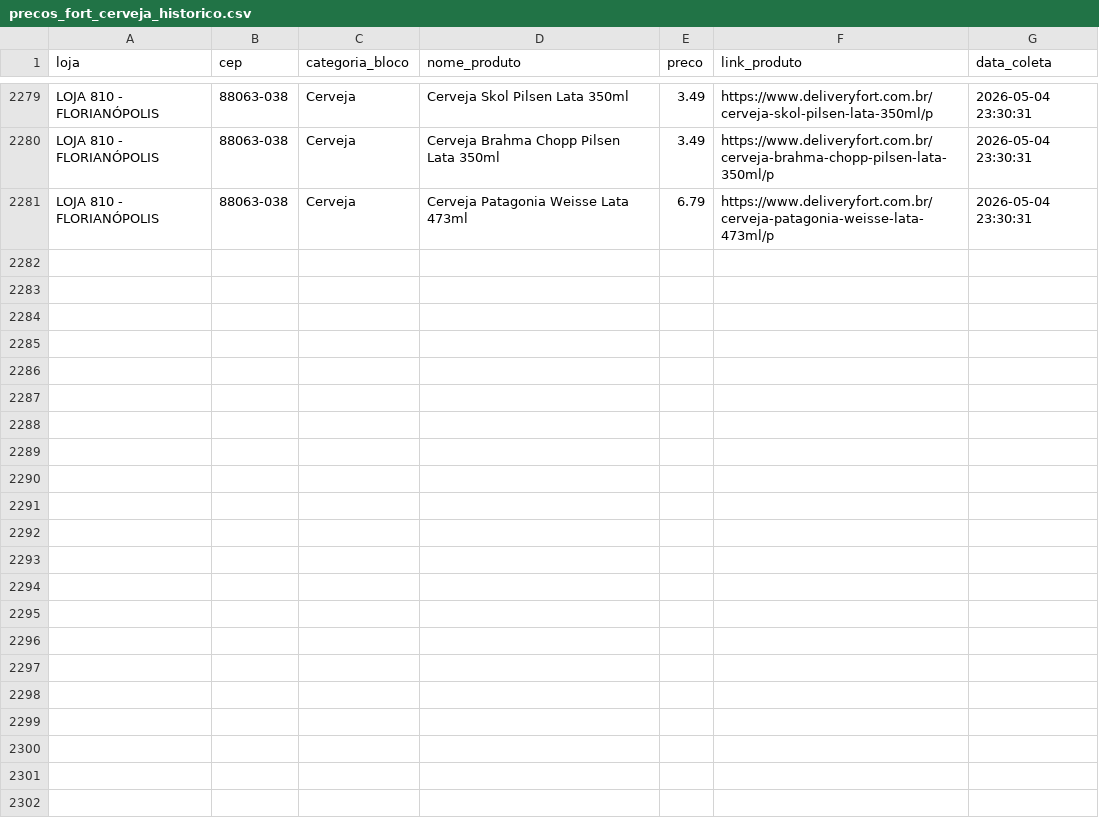
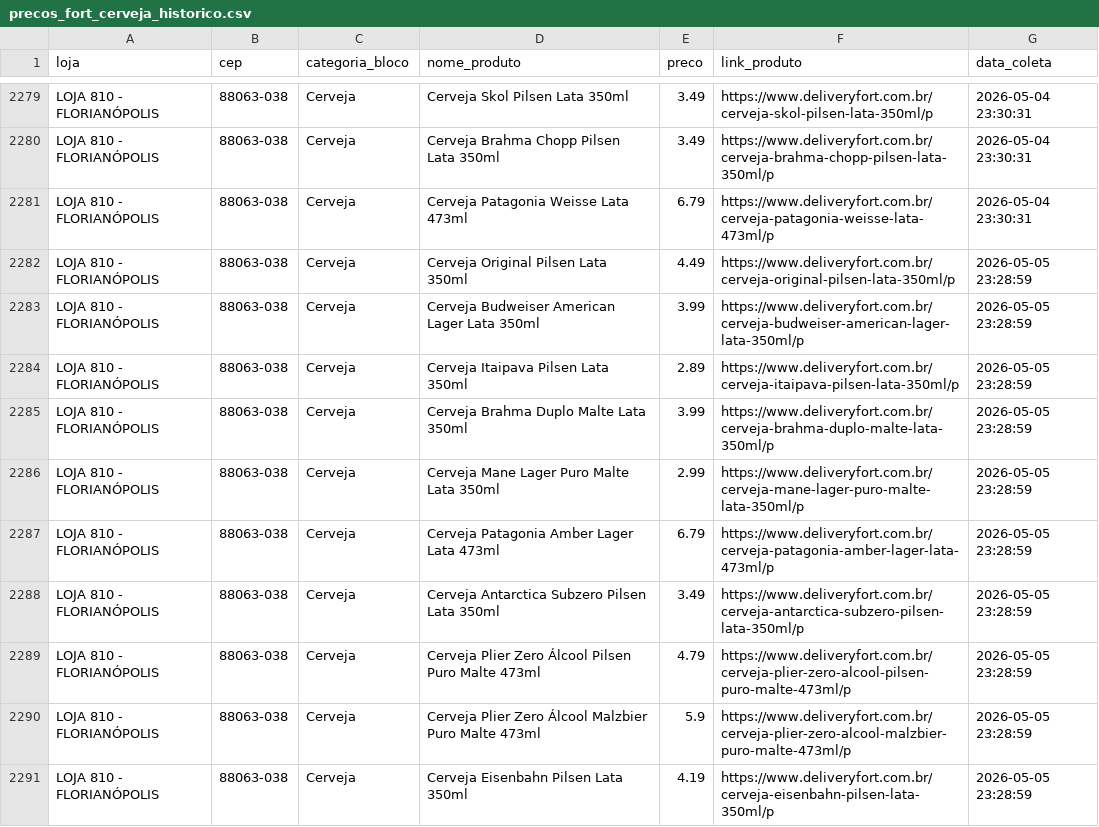
Before and after one commit to andreromaooliveira90/PROJETO_PRECOS_FORT, a CSV file: data/raw/precos_fort_cerveja_historico.csv, drawn as a sheet; only a part is shown, gaps mark what is left out; the diff covers the shown part only.

```diff
--- a/data/raw/precos_fort_cerveja_historico.csv
+++ b/data/raw/precos_fort_cerveja_historico.csv
@@ -2281 +2281,11 @@ LOJA 810 - FLORIANÓPOLIS,88063-038,Cerveja,Cerveja Brahma Chopp Pilsen Lata 350
 LOJA 810 - FLORIANÓPOLIS,88063-038,Cerveja,Cerveja Patagonia Weisse Lata 473ml,6.79,https://www.deliveryfort.com.br/cerveja-patagonia-weisse-lata-473ml/p,2026-05-04 23:30:31
+LOJA 810 - FLORIANÓPOLIS,88063-038,Cerveja,Cerveja Original Pilsen Lata 350ml,4.49,https://www.deliveryfort.com.br/cerveja-original-pilsen-lata-350ml/p,2026-05-05 23:28:59
+LOJA 810 - FLORIANÓPOLIS,88063-038,Cerveja,Cerveja Budweiser American Lager Lata 350ml,3.99,https://www.deliveryfort.com.br/cerveja-budweiser-american-lager-lata-350ml/p,2026-05-05 23:28:59
+LOJA 810 - FLORIANÓPOLIS,88063-038,Cerveja,Cerveja Itaipava Pilsen Lata 350ml,2.89,https://www.deliveryfort.com.br/cerveja-itaipava-pilsen-lata-350ml/p,2026-05-05 23:28:59
+LOJA 810 - FLORIANÓPOLIS,88063-038,Cerveja,Cerveja Brahma Duplo Malte Lata 350ml,3.99,https://www.deliveryfort.com.br/cerveja-brahma-duplo-malte-lata-350ml/p,2026-05-05 23:28:59
+LOJA 810 - FLORIANÓPOLIS,88063-038,Cerveja,Cerveja Mane Lager Puro Malte Lata 350ml,2.99,https://www.deliveryfort.com.br/cerveja-mane-lager-puro-malte-lata-350ml/p,2026-05-05 23:28:59
+LOJA 810 - FLORIANÓPOLIS,88063-038,Cerveja,Cerveja Patagonia Amber Lager Lata 473ml,6.79,https://www.deliveryfort.com.br/cerveja-patagonia-amber-lager-lata-473ml/p,2026-05-05 23:28:59
+LOJA 810 - FLORIANÓPOLIS,88063-038,Cerveja,Cerveja Antarctica Subzero Pilsen Lata 350ml,3.49,https://www.deliveryfort.com.br/cerveja-antarctica-subzero-pilsen-lata-350ml/p,2026-05-05 23:28:59
+LOJA 810 - FLORIANÓPOLIS,88063-038,Cerveja,Cerveja Plier Zero Álcool Pilsen Puro Malte 473ml,4.79,https://www.deliveryfort.com.br/cerveja-plier-zero-alcool-pilsen-puro-malte-473ml/p,2026-05-05 23:28:59
+LOJA 810 - FLORIANÓPOLIS,88063-038,Cerveja,Cerveja Plier Zero Álcool Malzbier Puro Malte 473ml,5.9,https://www.deliveryfort.com.br/cerveja-plier-zero-alcool-malzbier-puro-malte-473ml/p,2026-05-05 23:28:59
+LOJA 810 - FLORIANÓPOLIS,88063-038,Cerveja,Cerveja Eisenbahn Pilsen Lata 350ml,4.19,https://www.deliveryfort.com.br/cerveja-eisenbahn-pilsen-lata-350ml/p,2026-05-05 23:28:59
```
Also changed, not shown: 9 added rows elsewhere in this file, data/raw/precos_fort_arroz_historico.csv, data/raw/precos_fort_café_500g_historico.csv, 11 other files.
